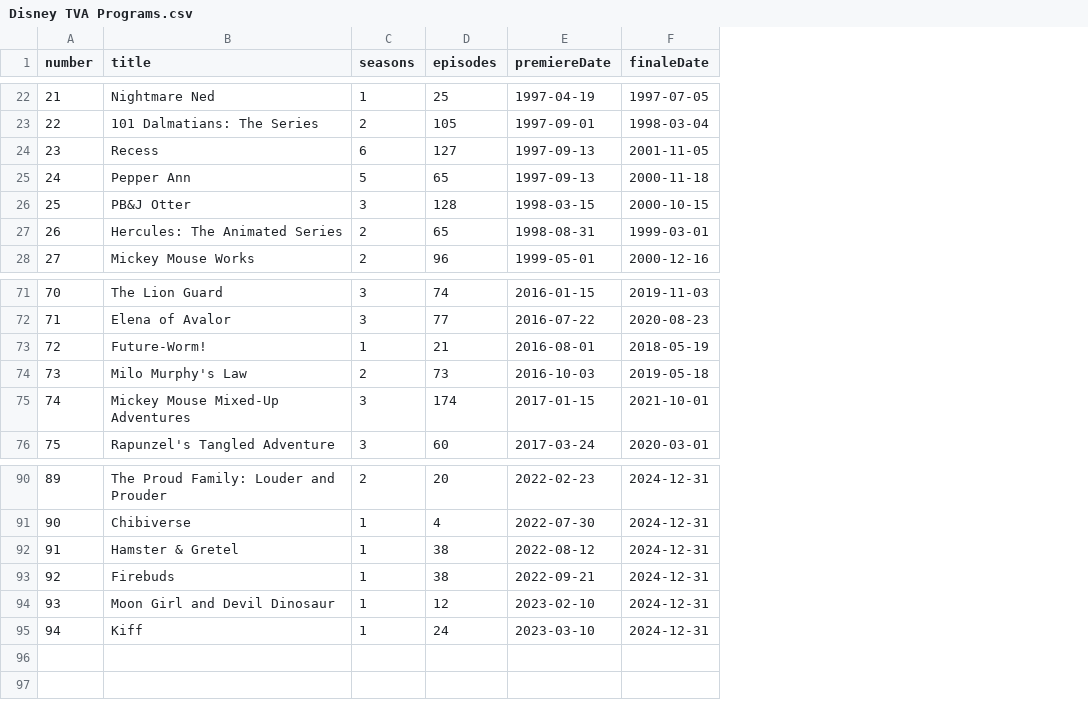
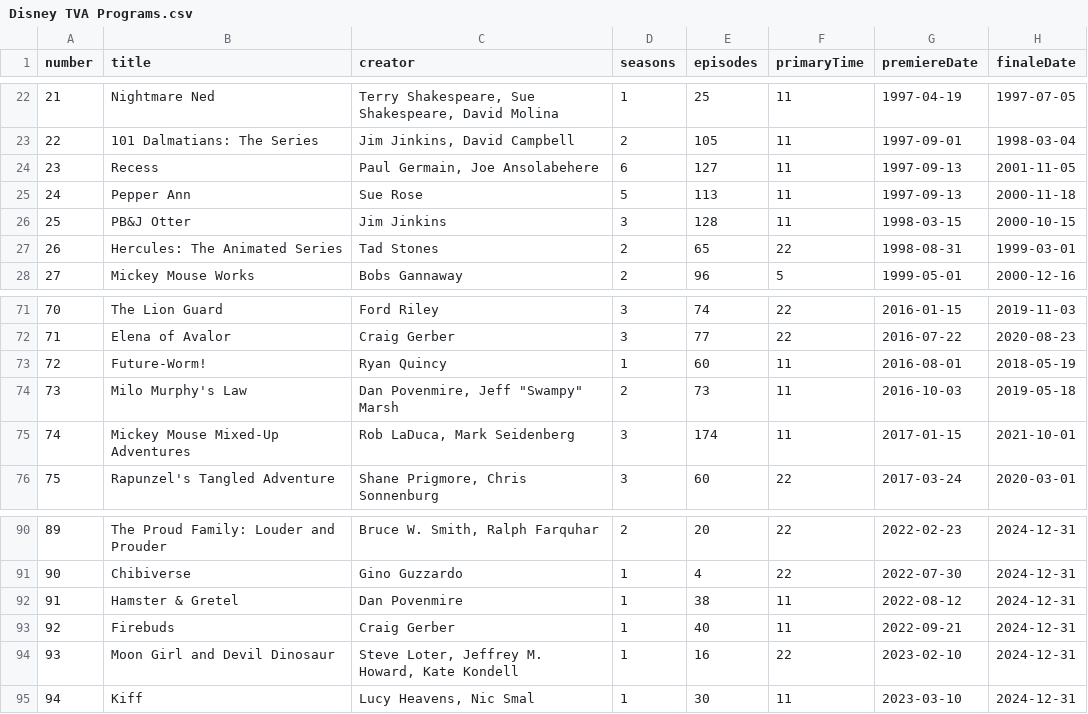
Before and after one commit to eugenerbl/disneytva-programs, a CSV file: Disney TVA Programs.csv, drawn as a sheet; only a part is shown, gaps mark what is left out; addresses are those after the commit; the diff covers the shown part only; the diff names each change by its address in the sheet, - before the commit and + after, or states it on an @@ line.

Commit message:
Addition of creator and primaryTime variables

```diff
--- a/Disney TVA Programs.csv
+++ b/Disney TVA Programs.csv
+column C (creator), rows 22-28: Terry Shakespeare, Sue Shakespeare, David Molina | Jim Jinkins, David Campbell | Paul Germain, Joe Ansolabehere | Sue Rose | Jim Jinkins | Tad Stones | Bobs Gannaway; rows 71-76: Ford Riley | Craig Gerber | Ryan Quincy | Dan Povenmire, Jeff "Swampy" Marsh | Rob LaDuca, Mark Seidenberg | Shane Prigmore, Chris Sonnenburg; rows 90-95: Bruce W. Smith, Ralph Farquhar | Gino Guzzardo | Dan Povenmire | Craig Gerber | Steve Loter, Jeffrey M. Howard, Kate Kondell | Lucy Heavens, Nic Smal
+column F (primaryTime), rows 22-28: 11 | 11 | 11 | 11 | 11 | 22 | 5; rows 71-76: 22 | 22 | 11 | 11 | 11 | 22; rows 90-95: 22 | 22 | 11 | 11 | 22 | 11
-E25 (episodes): 65
+E25 (episodes): 113
-E73 (episodes): 21
+E73 (episodes): 60
-E93 (episodes): 38
+E93 (episodes): 40
-E94 (episodes): 12
+E94 (episodes): 16
-E95 (episodes): 24
+E95 (episodes): 30
```
Also changed, not shown: 7 edited cells elsewhere in this file.
